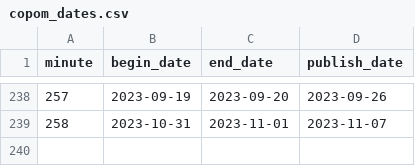
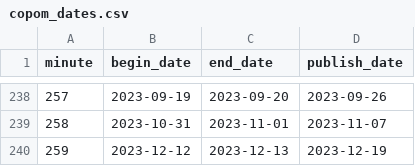
Before and after one commit to ajdavidl/corpus-atas-copom, a CSV file: copom_dates.csv, drawn as a sheet; only a part is shown, gaps mark what is left out; the diff names each change by its address in the sheet, - before the commit and + after, or states it on an @@ line.

Commit message:
update date file

```diff
--- a/copom_dates.csv
+++ b/copom_dates.csv
+row 240: 259 | 2023-12-12 | 2023-12-13 | 2023-12-19
```
